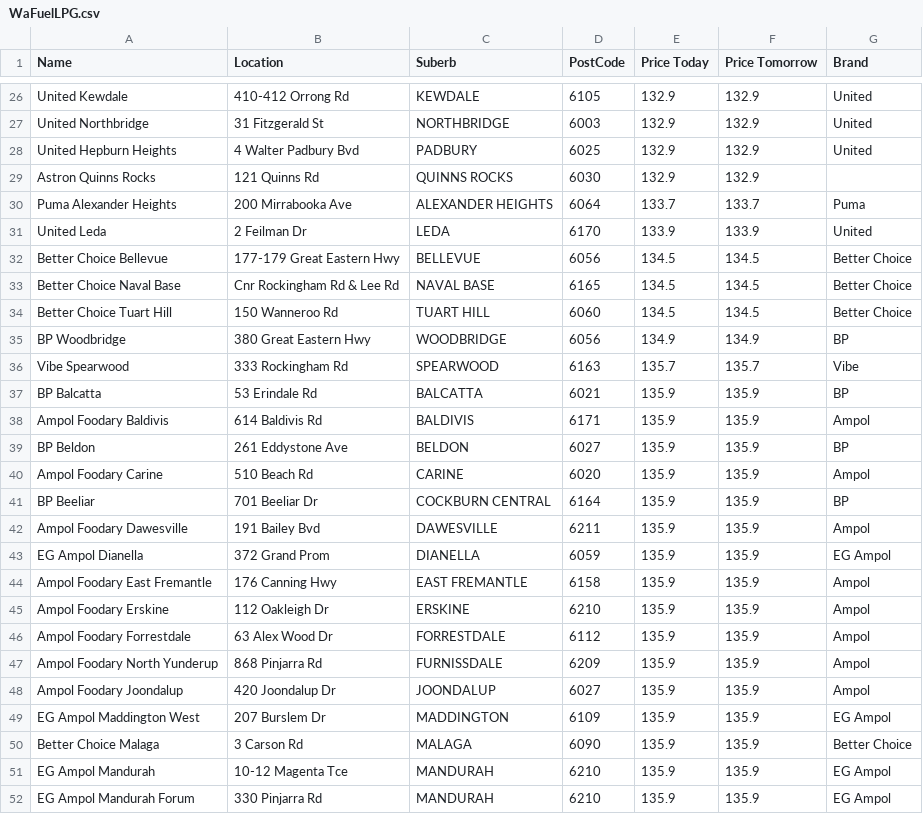
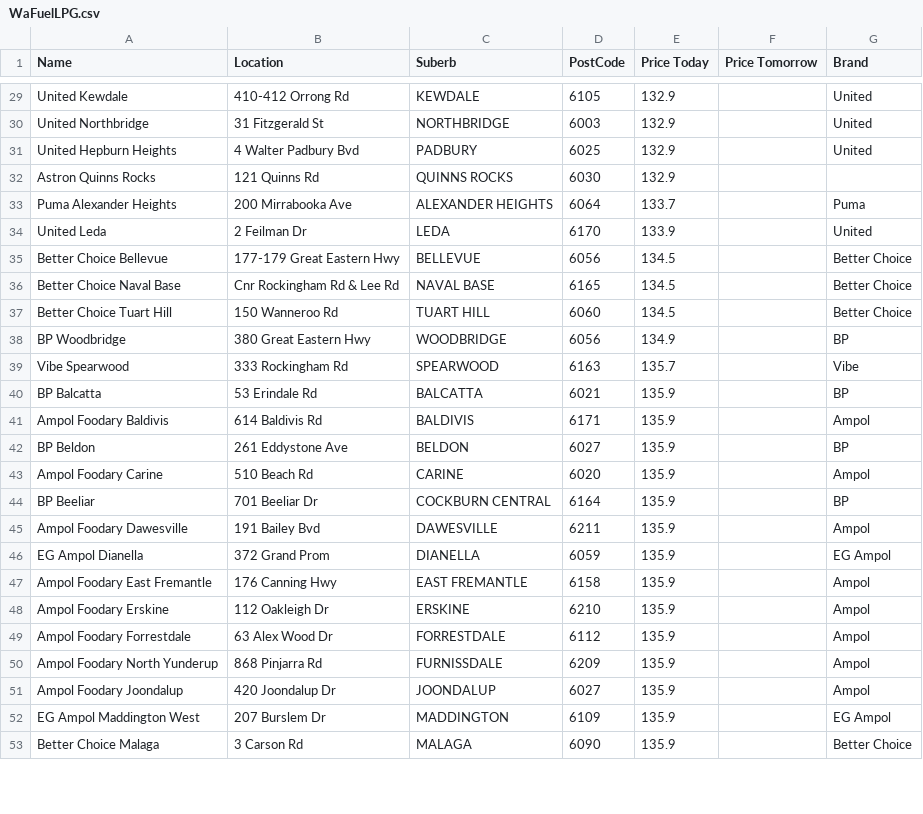
Before and after one commit to Luke3573/WaFuel, a CSV file: WaFuelLPG.csv, drawn as a sheet; only a part is shown, gaps mark what is left out; removed rows and columns are numbered as before the commit, all else as after; the diff covers the shown part only; the diff names each change by its address in the sheet, - before the commit and + after, or states it on an @@ line.

```diff
--- a/WaFuelLPG.csv
+++ b/WaFuelLPG.csv
-F29:F32 (Price Tomorrow): 132.9
+F29:F32 (Price Tomorrow): (empty)
-F33 (Price Tomorrow): 133.7
+F33 (Price Tomorrow): (empty)
-F34 (Price Tomorrow): 133.9
+F34 (Price Tomorrow): (empty)
-F35:F37 (Price Tomorrow): 134.5
+F35:F37 (Price Tomorrow): (empty)
-F38 (Price Tomorrow): 134.9
+F38 (Price Tomorrow): (empty)
-F39 (Price Tomorrow): 135.7
+F39 (Price Tomorrow): (empty)
-F40:F53 (Price Tomorrow): 135.9
+F40:F53 (Price Tomorrow): (empty)
-row 51: EG Ampol Mandurah | 10-12 Magenta Tce | MANDURAH | 6210 | 135.9 | 135.9 | EG Ampol
-row 52: EG Ampol Mandurah Forum | 330 Pinjarra Rd | MANDURAH | 6210 | 135.9 | 135.9 | EG Ampol
```
Also changed, not shown: 9 added rows, 7 removed rows and 46 edited cells elsewhere in this file, WaFuel95.csv, WaFuel98.csv, 2 other files.
